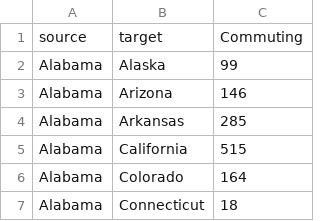
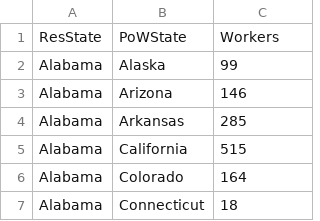
Before and after one commit to KingaAnna/MDA_final_Sweden, a CSV file: Data_input_neo4j/commuting_edges.csv, drawn as a sheet; only a part is shown.

Commit message:
input Neo4j commuting flow

```diff
--- a/Data_input_neo4j/commuting_edges.csv
+++ b/Data_input_neo4j/commuting_edges.csv
@@ -1,2 +1,2 @@
-source,target,Commuting
+ResState,PoWState,Workers
 Alabama,Alaska,99
```
